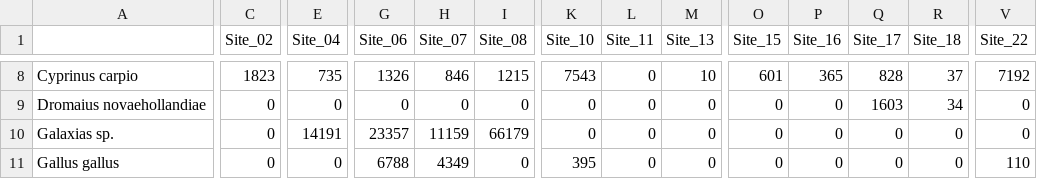
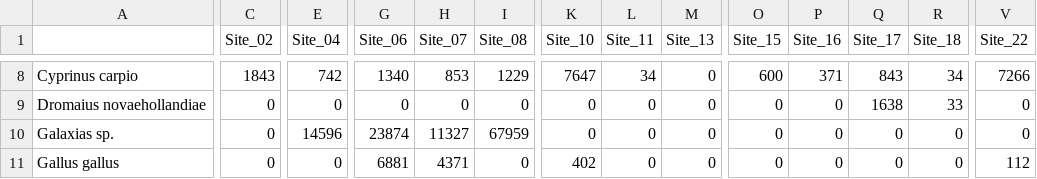
Before and after one commit to ACRonm/eDNA_analysis, a CSV file: data/species_matrix.csv, drawn as a sheet; only a part is shown, gaps mark what is left out; the diff covers the shown part only; the diff names each change by its address in the sheet, - before the commit and + after, or states it on an @@ line.

```diff
--- a/data/species_matrix.csv
+++ b/data/species_matrix.csv
-C8 (Site_02): 1823
+C8 (Site_02): 1843
-E8 (Site_04): 735
+E8 (Site_04): 742
-G8 (Site_06): 1326
+G8 (Site_06): 1340
-H8 (Site_07): 846
+H8 (Site_07): 853
-I8 (Site_08): 1215
+I8 (Site_08): 1229
-K8 (Site_10): 7543
+K8 (Site_10): 7647
-L8 (Site_11): 0
+L8 (Site_11): 34
-M8 (Site_13): 10
+M8 (Site_13): 0
-O8 (Site_15): 601
+O8 (Site_15): 600
-P8 (Site_16): 365
+P8 (Site_16): 371
-Q8 (Site_17): 828
+Q8 (Site_17): 843
-R8 (Site_18): 37
+R8 (Site_18): 34
-V8 (Site_22): 7192
+V8 (Site_22): 7266
-Q9 (Site_17): 1603
+Q9 (Site_17): 1638
-R9 (Site_18): 34
+R9 (Site_18): 33
-E10 (Site_04): 14191
+E10 (Site_04): 14596
-G10 (Site_06): 23357
+G10 (Site_06): 23874
-H10 (Site_07): 11159
+H10 (Site_07): 11327
-I10 (Site_08): 66179
+I10 (Site_08): 67959
-G11 (Site_06): 6788
+G11 (Site_06): 6881
-H11 (Site_07): 4349
+H11 (Site_07): 4371
-K11 (Site_10): 395
+K11 (Site_10): 402
-V11 (Site_22): 110
+V11 (Site_22): 112
```
Also changed, not shown: 96 edited cells elsewhere in this file, data/species_matrix_transposed.csv, 52 other files.
